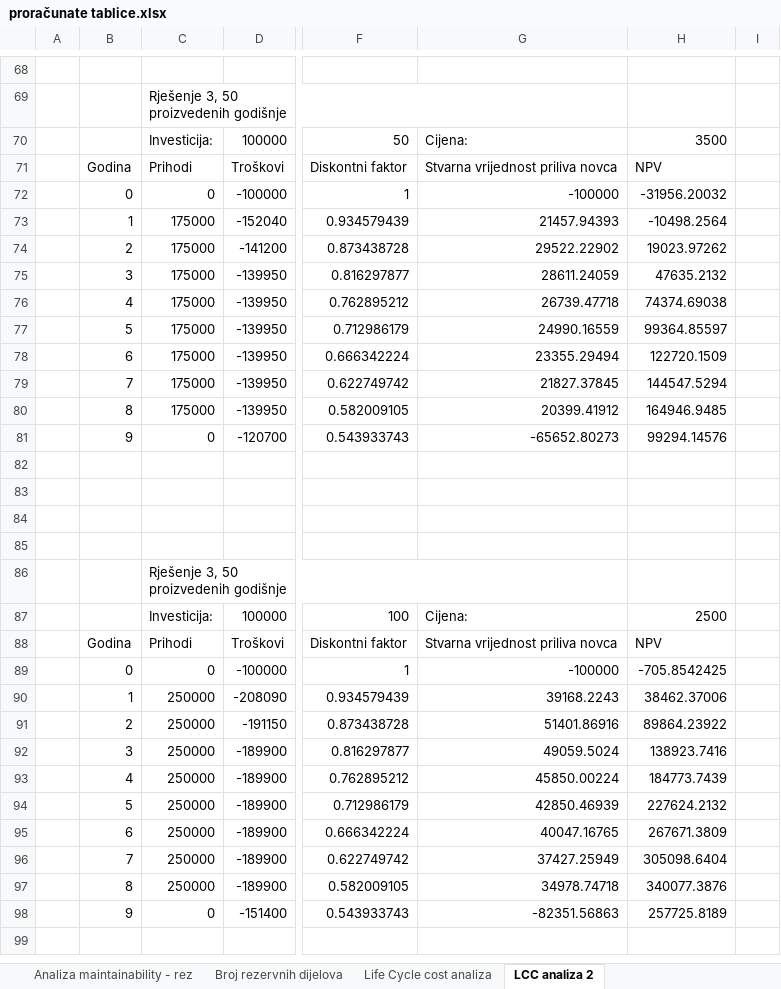
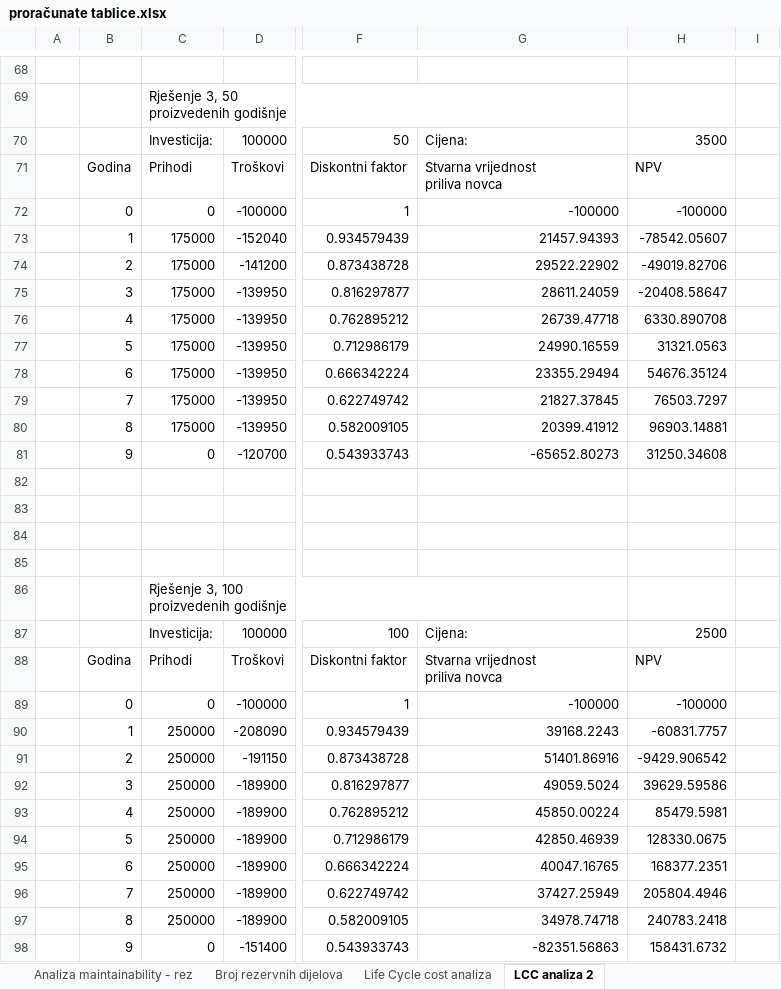
Before and after one commit to Kurburis/Seminarski-psi, an Excel workbook: proračunate tablice.xlsx, sheet LCC analiza 2, drawn as a sheet; only a part is shown, gaps mark what is left out; values as stored, in another font and other column widths than the file's, no cell formats; ↵ is a line break in a cell; the diff covers the shown part only; the diff names each change by its address in the sheet, - before the commit and + after, or states it on an @@ line.

```diff
--- a/proračunate tablice.xlsx (sheet LCC analiza 2)
+++ b/proračunate tablice.xlsx (sheet LCC analiza 2)
-G71: Stvarna vrijednost priliva novca
+G71: Stvarna vrijednost ↵ priliva novca
-H72: -31956.20032
+H72: -100000
-H73: -10498.2564
+H73: -78542.05607
-H74: 19023.97262
+H74: -49019.82706
-H75: 47635.2132
+H75: -20408.58647
-H76: 74374.69038
+H76: 6330.890708
-H77: 99364.85597
+H77: 31321.0563
-H78: 122720.1509
+H78: 54676.35124
-H79: 144547.5294
+H79: 76503.7297
-H80: 164946.9485
+H80: 96903.14881
-H81: 99294.14576
+H81: 31250.34608
-C86: Rješenje 3, 50 proizvedenih godišnje
+C86: Rješenje 3, 100 proizvedenih godišnje
-G88: Stvarna vrijednost priliva novca
+G88: Stvarna vrijednost ↵ priliva novca
-H89: -705.8542425
+H89: -100000
-H90: 38462.37006
+H90: -60831.7757
-H91: 89864.23922
+H91: -9429.906542
-H92: 138923.7416
+H92: 39629.59586
-H93: 184773.7439
+H93: 85479.5981
-H94: 227624.2132
+H94: 128330.0675
-H95: 267671.3809
+H95: 168377.2351
-H96: 305098.6404
+H96: 205804.4946
-H97: 340077.3876
+H97: 240783.2418
-H98: 257725.8189
+H98: 158431.6732
```
Also changed, not shown: 92 added rows, 16 removed rows, 1 moved row and 9 edited cells elsewhere in this sheet, sheet Broj rezervnih dijelova, sheet Analiza maintainability - rez, sheet Analiza maintainability, sheet Life Cycle cost analiza, sheet Alokacija zahtjeva, cell formats, 11 other files.
